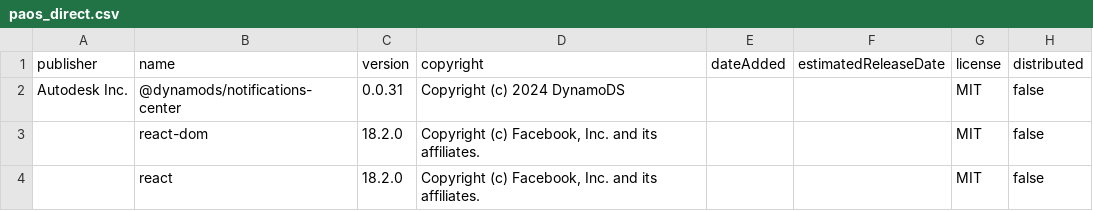
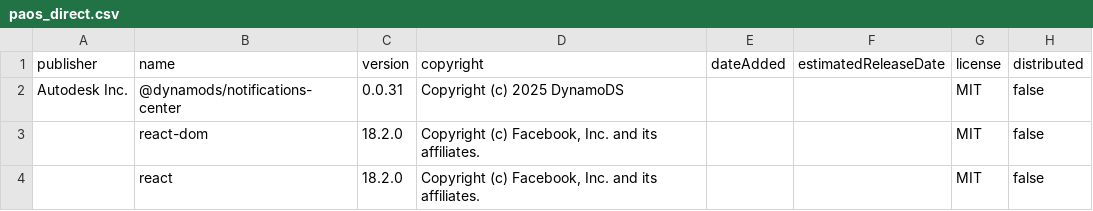
Before and after one commit to DynamoDS/NotificationCenter, a CSV file: license_output/paos_direct.csv, drawn as a sheet.

```diff
--- a/license_output/paos_direct.csv
+++ b/license_output/paos_direct.csv
@@ -1,3 +1,3 @@
 publisher,name,version,copyright,dateAdded,estimatedReleaseDate,license,distributed
-"Autodesk Inc.",@dynamods/notifications-center,"0.0.31","Copyright (c) 2024 DynamoDS","","",MIT,false
+"Autodesk Inc.",@dynamods/notifications-center,"0.0.31","Copyright (c) 2025 DynamoDS","","",MIT,false
 "",react-dom,"18.2.0","Copyright (c) Facebook, Inc. and its affiliates.","","",MIT,false
```
Also changed, not shown: license_output/paos_transitive.csv.
